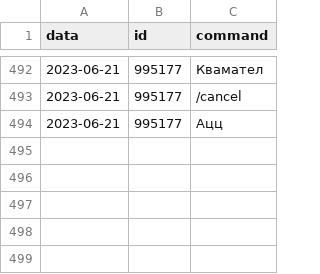
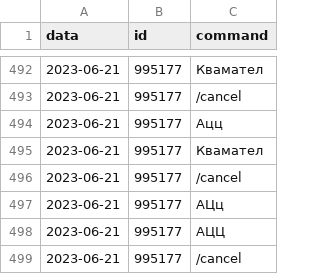
Before and after one commit to Trohimets/Bot_medicament, a CSV file: data.csv, drawn as a sheet; only a part is shown, gaps mark what is left out.

```diff
--- a/data.csv
+++ b/data.csv
@@ -494 +494,6 @@ data;id;command
 2023-06-21;995177;Ацц
+2023-06-21;995177;Квамател
+2023-06-21;995177;/cancel
+2023-06-21;995177;АЦц
+2023-06-21;995177;АЦЦ
+2023-06-21;995177;/cancel
```
Also changed, not shown: 1 other file.
